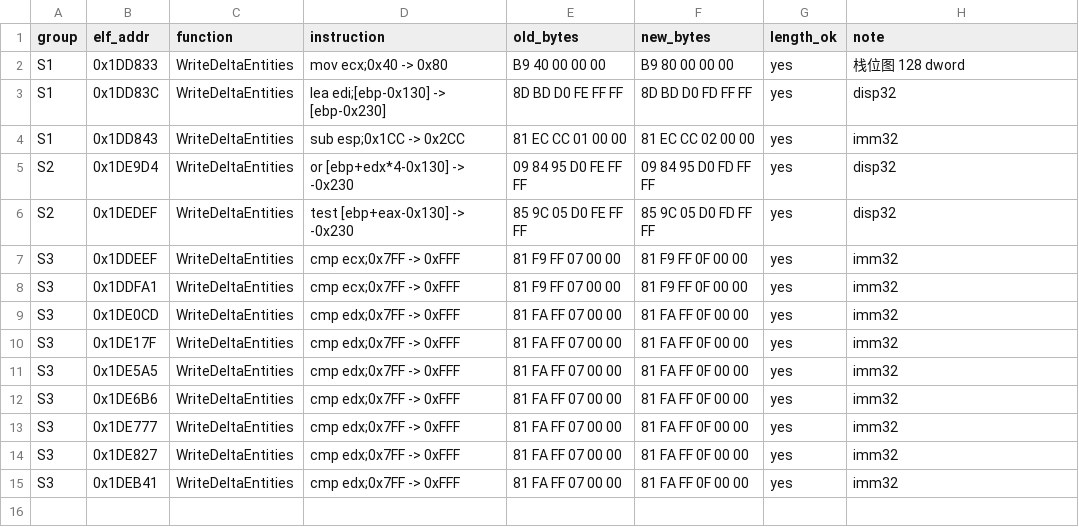
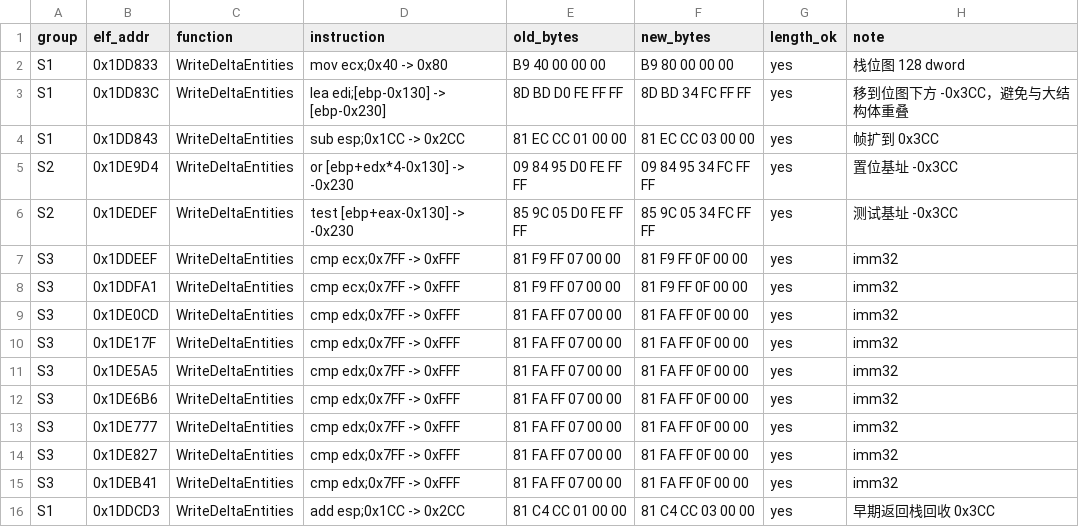
Before and after one commit to Void0312Aurora/l4d2-entity-4096, a CSV file: data/linux/n27c_patch_sites.csv, drawn as a sheet.

```diff
--- a/data/linux/n27c_patch_sites.csv
+++ b/data/linux/n27c_patch_sites.csv
@@ -2,6 +2,6 @@ group,elf_addr,function,instruction,old_bytes,new_bytes,length_ok,note
 S1,0x1DD833,WriteDeltaEntities,mov ecx;0x40 -> 0x80,B9 40 00 00 00,B9 80 00 00 00,yes,栈位图 128 dword
-S1,0x1DD83C,WriteDeltaEntities,lea edi;[ebp-0x130] -> [ebp-0x230],8D BD D0 FE FF FF,8D BD D0 FD FF FF,yes,disp32
-S1,0x1DD843,WriteDeltaEntities,sub esp;0x1CC -> 0x2CC,81 EC CC 01 00 00,81 EC CC 02 00 00,yes,imm32
-S2,0x1DE9D4,WriteDeltaEntities,or [ebp+edx*4-0x130] -> -0x230,09 84 95 D0 FE FF FF,09 84 95 D0 FD FF FF,yes,disp32
-S2,0x1DEDEF,WriteDeltaEntities,test [ebp+eax-0x130] -> -0x230,85 9C 05 D0 FE FF FF,85 9C 05 D0 FD FF FF,yes,disp32
+S1,0x1DD83C,WriteDeltaEntities,lea edi;[ebp-0x130] -> [ebp-0x230],8D BD D0 FE FF FF,8D BD 34 FC FF FF,yes,移到位图下方 -0x3CC，避免与大结构体重叠
+S1,0x1DD843,WriteDeltaEntities,sub esp;0x1CC -> 0x2CC,81 EC CC 01 00 00,81 EC CC 03 00 00,yes,帧扩到 0x3CC
+S2,0x1DE9D4,WriteDeltaEntities,or [ebp+edx*4-0x130] -> -0x230,09 84 95 D0 FE FF FF,09 84 95 34 FC FF FF,yes,置位基址 -0x3CC
+S2,0x1DEDEF,WriteDeltaEntities,test [ebp+eax-0x130] -> -0x230,85 9C 05 D0 FE FF FF,85 9C 05 34 FC FF FF,yes,测试基址 -0x3CC
 S3,0x1DDEEF,WriteDeltaEntities,cmp ecx;0x7FF -> 0xFFF,81 F9 FF 07 00 00,81 F9 FF 0F 00 00,yes,imm32
@@ -15 +15,2 @@ S3,0x1DE827,WriteDeltaEntities,cmp edx;0x7FF -> 0xFFF,81 FA FF 07 00 00,81 FA FF
 S3,0x1DEB41,WriteDeltaEntities,cmp edx;0x7FF -> 0xFFF,81 FA FF 07 00 00,81 FA FF 0F 00 00,yes,imm32
+S1,0x1DDCD3,WriteDeltaEntities,add esp;0x1CC -> 0x2CC,81 C4 CC 01 00 00,81 C4 CC 03 00 00,yes,早期返回栈回收 0x3CC
```
Also changed, not shown: 5 other files.
